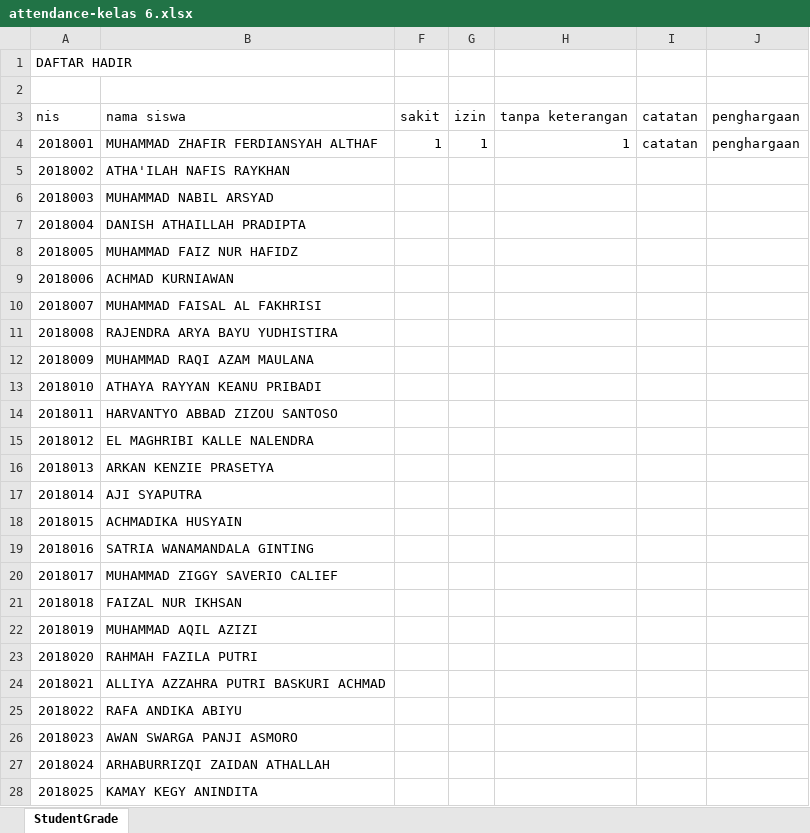
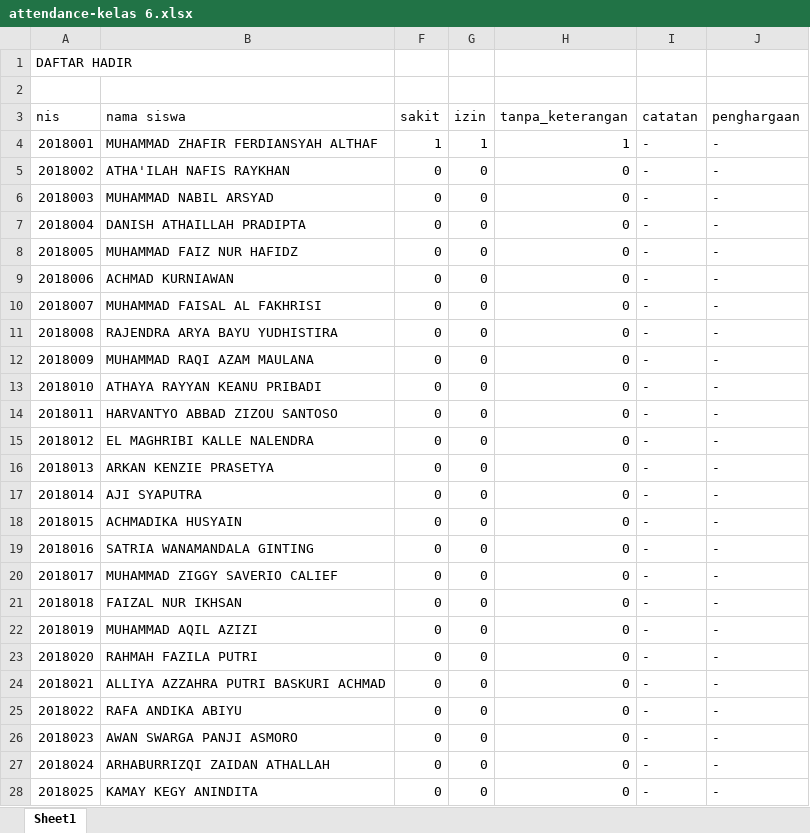
Before and after one commit to teguhpermadi/Laraedu-ra, an Excel workbook: attendance-kelas 6.xlsx, sheet Sheet1, drawn as a sheet; only a part is shown; values as stored, in another font and other column widths than the file's, no borders; the diff covers the shown part only; the diff names each change by its address in the sheet, - before the commit and + after, or states it on an @@ line.

```diff
--- a/attendance-kelas 6.xlsx (sheet Sheet1)
+++ b/attendance-kelas 6.xlsx (sheet Sheet1)
-sheet tab: StudentGrade
+sheet tab: Sheet1
-H3: tanpa keterangan
+H3: tanpa_keterangan
-I4 (catatan): catatan
+I4 (catatan): -
-J4 (penghargaan): penghargaan
+J4 (penghargaan): -
-F5:F28 (sakit): (empty)
+F5:F28 (sakit): 0
-G5:G28 (izin): (empty)
+G5:G28 (izin): 0
-H5:H28 (tanpa_keterangan): (empty)
+H5:H28 (tanpa_keterangan): 0
-I5:I28 (catatan): (empty)
+I5:I28 (catatan): -
-J5:J28 (penghargaan): (empty)
+J5:J28 (penghargaan): -
```
Also changed, not shown: 15 edited cells elsewhere in this sheet, studentCompetencySheet.xlsx, 42 other files.
